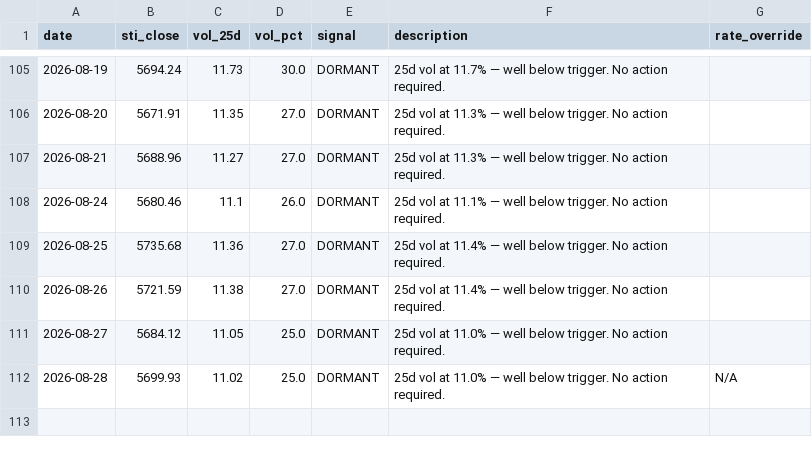
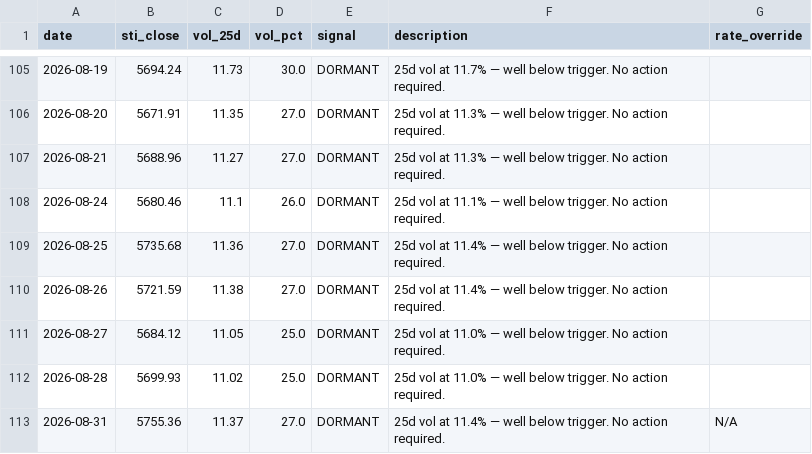
Before and after one commit to phuazz/sti-smid-rotation, a CSV file: data/signal_log.csv, drawn as a sheet; only a part is shown, gaps mark what is left out.

```diff
--- a/data/signal_log.csv
+++ b/data/signal_log.csv
@@ -111,2 +111,3 @@ date,sti_close,vol_25d,vol_pct,signal,description,rate_override
 2026-08-27,5684.12,11.05,25.0,DORMANT,25d vol at 11.0% — well below trigger. No action required.,
-2026-08-28,5699.93,11.02,25.0,DORMANT,25d vol at 11.0% — well below trigger. No action required.,N/A
+2026-08-28,5699.93,11.02,25.0,DORMANT,25d vol at 11.0% — well below trigger. No action required.,
+2026-08-31,5755.36,11.37,27.0,DORMANT,25d vol at 11.4% — well below trigger. No action required.,N/A
```
Also changed, not shown: 1 other file.
